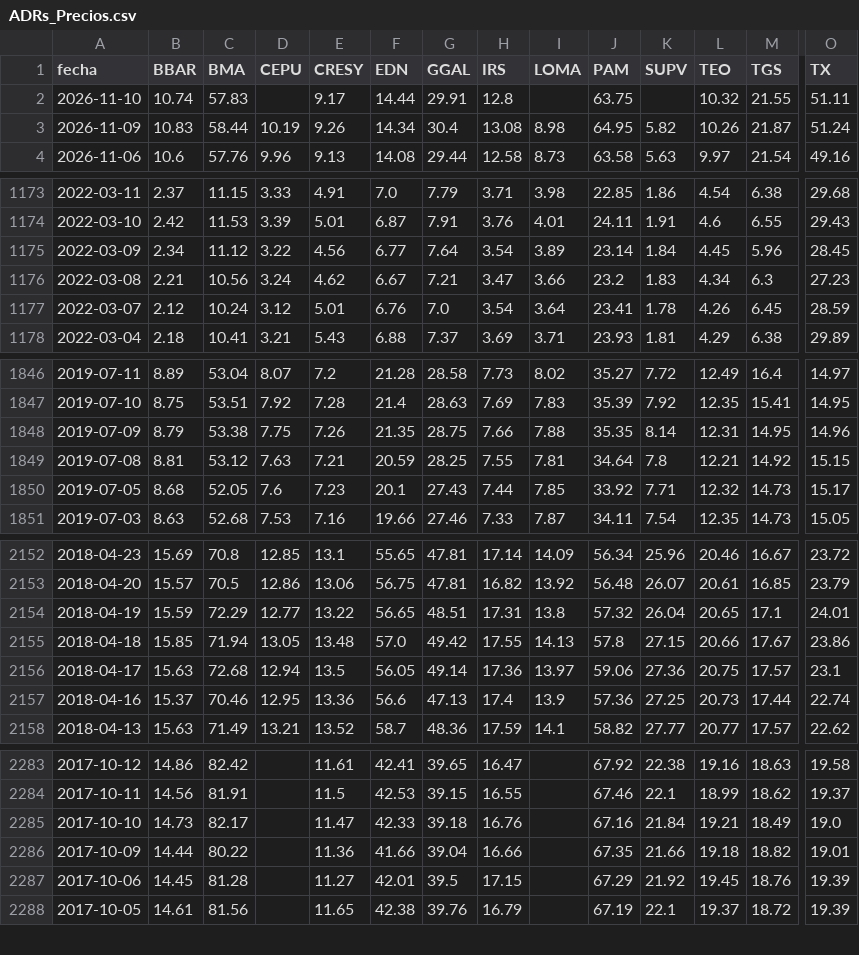
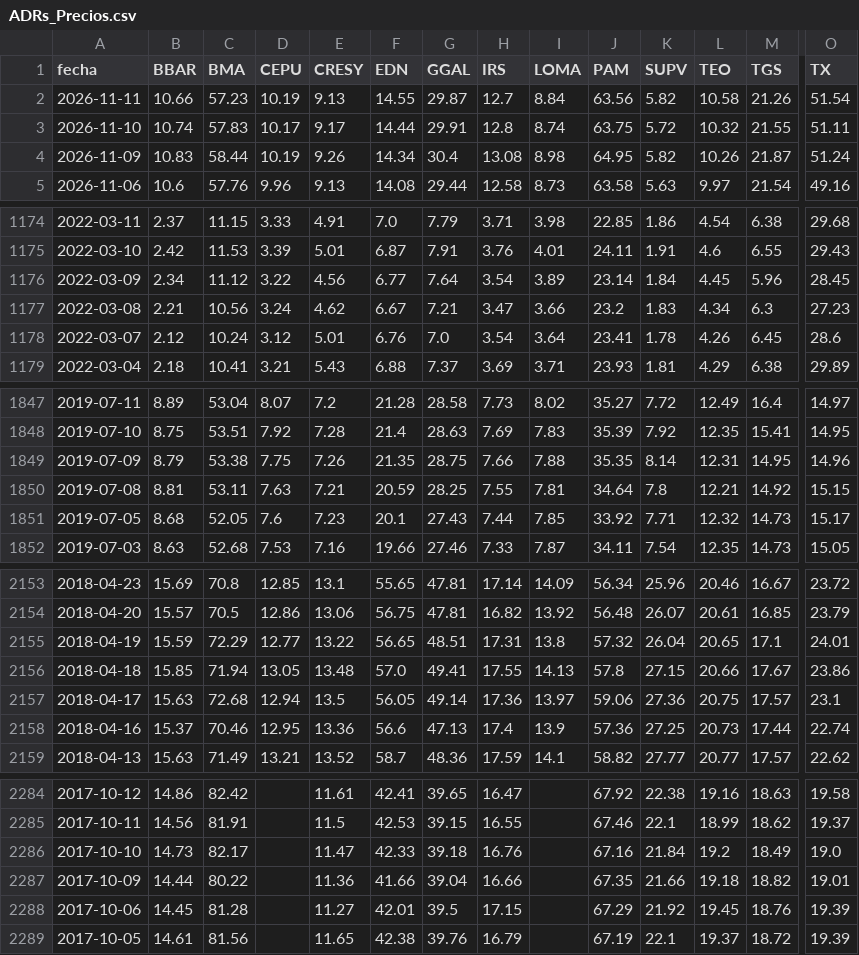
Before and after one commit to jesusrobles824/Automatizacion-descarga-bases-de-datos-Python, a CSV file: ADRs_Precios.csv, drawn as a sheet; only a part is shown, gaps mark what is left out; addresses are those after the commit; rows hold the shown columns only; the diff covers the shown part only; the diff names each change by its address in the sheet, - before the commit and + after, or states it on an @@ line.

```diff
--- a/ADRs_Precios.csv
+++ b/ADRs_Precios.csv
+row 2: 2026-11-11 | 10.66 | 57.23 | 10.19 | 9.13 | 14.55 | 29.87 | 12.7 | 8.84 | 63.56 | 5.82 | 10.58 | 21.26 | 51.54
-D3 (CEPU): (empty)
+D3 (CEPU): 10.17
-I3 (LOMA): (empty)
+I3 (LOMA): 8.74
-K3 (SUPV): (empty)
+K3 (SUPV): 5.72
-O1178 (TX): 28.59
+O1178 (TX): 28.6
-C1850 (BMA): 53.12
+C1850 (BMA): 53.11
-G2156 (GGAL): 49.42
+G2156 (GGAL): 49.41
-L2286 (TEO): 19.21
+L2286 (TEO): 19.2
```
Also changed, not shown: 4 edited cells elsewhere in this file, ADRs_variacion_porcentual_diaria.csv, Principales_Tasas_de_Interés_de_Mercado.csv, 7 other files.
